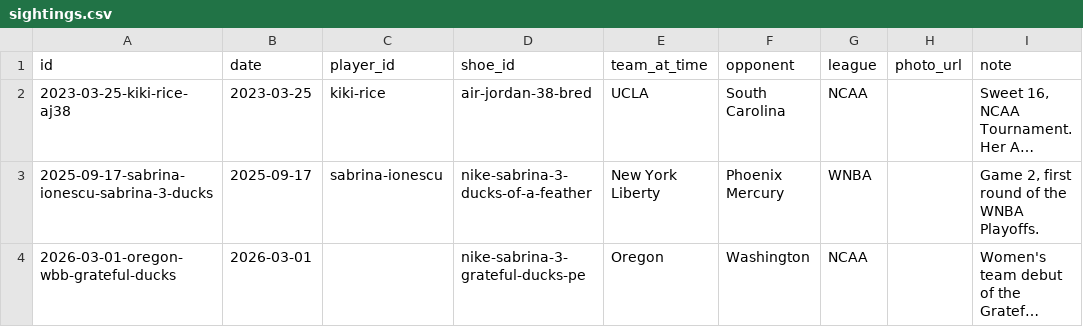
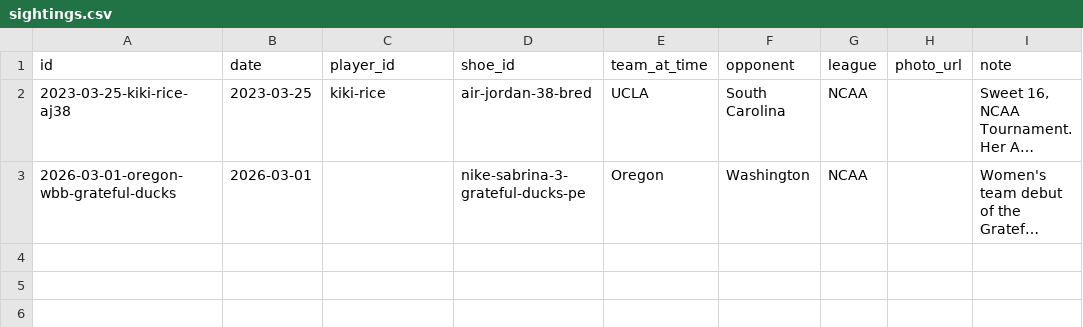
Before and after one commit to elcarrillo/wbb_kicks, a CSV file: data/sightings.csv, drawn as a sheet; long unchanged cells end in …; the diff names each change by its address in the sheet, - before the commit and + after, or states it on an @@ line.

```diff
--- a/data/sightings.csv
+++ b/data/sightings.csv
-row 3: 2025-09-17-sabrina-ionescu-sabrina-3-ducks | 2025-09-17 | sabrina-ionescu | nike-sabrina-3-ducks-of-a-feather | New York Liberty | Phoenix Mercury | WNBA |  | Game 2, first round of the WNBA Playoffs.
```
Also changed, not shown: data/players.csv, data/shoes.csv, 3 other files.
